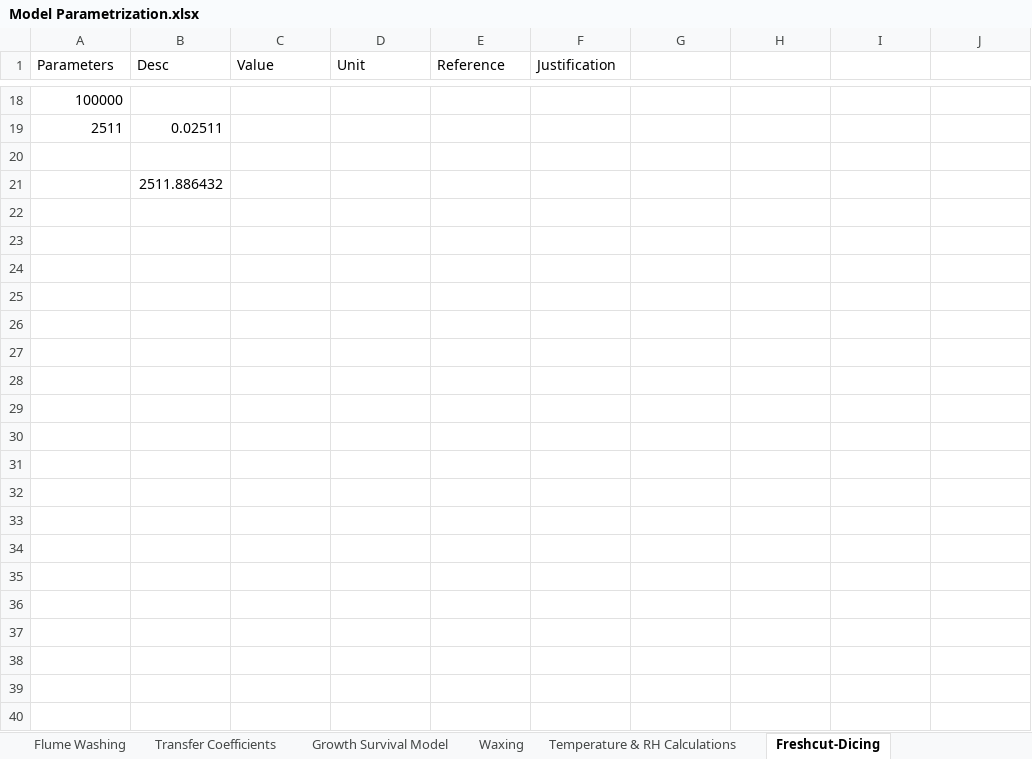
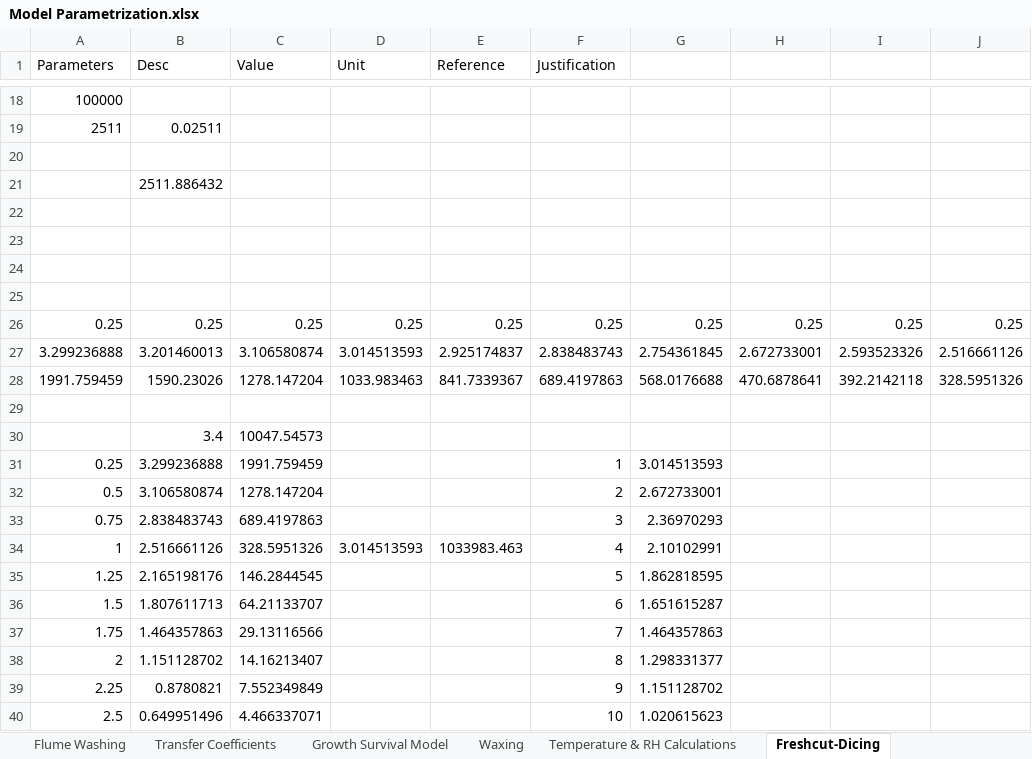
Before and after one commit to gareyes3/CPS-Farm-to-Facility_L_T, an Excel workbook: Model Parametrization.xlsx, sheet Freshcut-Dicing, drawn as a sheet; only a part is shown, gaps mark what is left out; values as stored, in another font and other column widths than the file's, no borders; the diff covers the shown part only; the diff names each change by its address in the sheet, - before the commit and + after, or states it on an @@ line.

```diff
--- a/Model Parametrization.xlsx (sheet Freshcut-Dicing)
+++ b/Model Parametrization.xlsx (sheet Freshcut-Dicing)
+row 22: (empty)
+row 23: (empty)
+row 24: (empty)
+row 25: (empty)
+row 26: 0.25 | 0.25 | 0.25 | 0.25 | 0.25 | 0.25 | 0.25 | 0.25 | 0.25 | 0.25
+row 27: 3.299236888 | 3.201460013 | 3.106580874 | 3.014513593 | 2.925174837 | 2.838483743 | 2.754361845 | 2.672733001 | 2.593523326 | 2.516661126
+row 28: 1991.759459 | 1590.23026 | 1278.147204 | 1033.983463 | 841.7339367 | 689.4197863 | 568.0176688 | 470.6878641 | 392.2142118 | 328.5951326
+row 29: (empty)
+row 30:  | 3.4 | 10047.54573
+row 31: 0.25 | 3.299236888 | 1991.759459 |  |  | 1 | 3.014513593
+row 32: 0.5 | 3.106580874 | 1278.147204 |  |  | 2 | 2.672733001
+row 33: 0.75 | 2.838483743 | 689.4197863 |  |  | 3 | 2.36970293
+row 34: 1 | 2.516661126 | 328.5951326 | 3.014513593 | 1033983.463 | 4 | 2.10102991
+row 35: 1.25 | 2.165198176 | 146.2844545 |  |  | 5 | 1.862818595
+row 36: 1.5 | 1.807611713 | 64.21133707 |  |  | 6 | 1.651615287
+row 37: 1.75 | 1.464357863 | 29.13116566 |  |  | 7 | 1.464357863
+row 38: 2 | 1.151128702 | 14.16213407 |  |  | 8 | 1.298331377
+row 39: 2.25 | 0.8780821 | 7.552349849 |  |  | 9 | 1.151128702
+row 40: 2.5 | 0.649951496 | 4.466337071 |  |  | 10 | 1.020615623
```
Also changed, not shown: 29 added rows, 2 removed rows and 11 edited cells elsewhere in this sheet.
